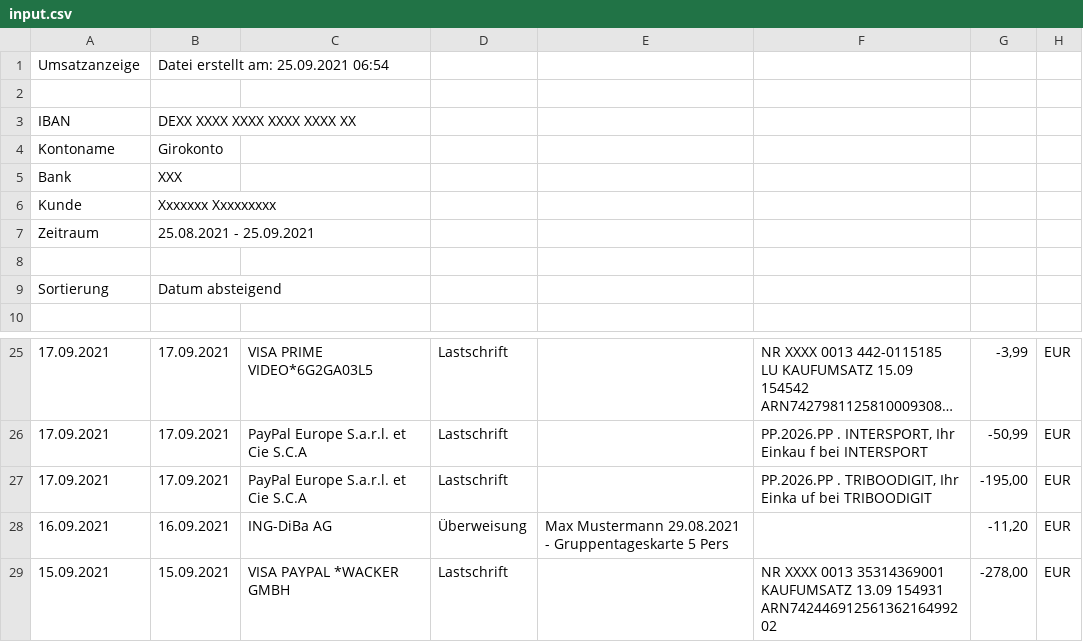
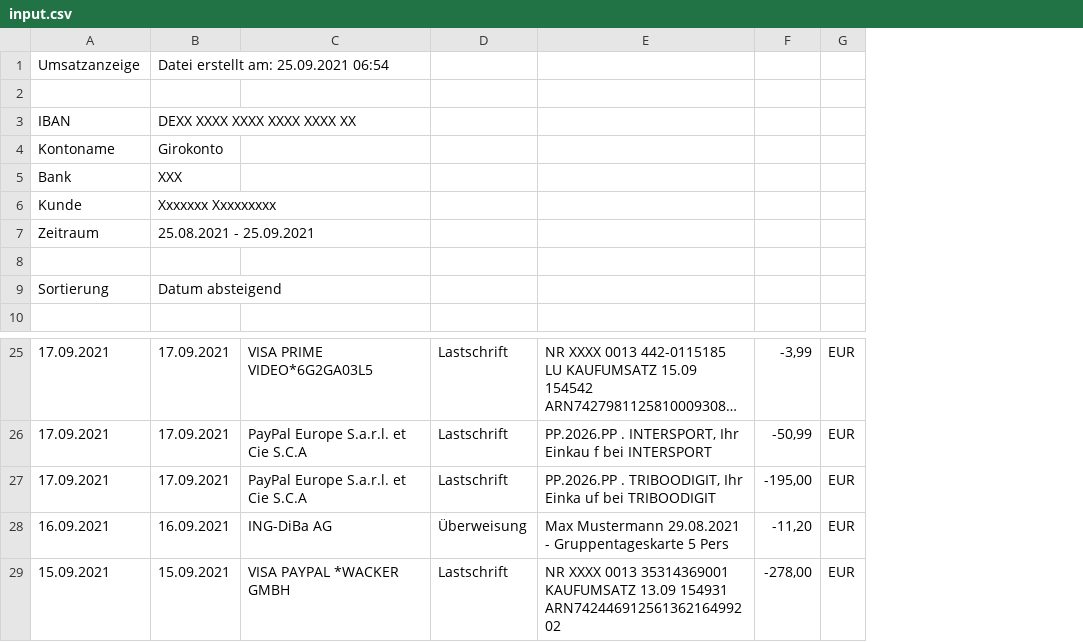
Before and after one commit to twiederk/finance, a CSV file: src/main/resources/input.csv, drawn as a sheet; only a part is shown, gaps mark what is left out; long unchanged cells end in …; removed rows and columns are numbered as before the commit, all else as after; the diff names each change by its address in the sheet, - before the commit and + after, or states it on an @@ line.

```diff
--- a/src/main/resources/input.csv
+++ b/src/main/resources/input.csv
-column E, row 28: Max Mustermann 29.08.2021 - Gruppentageskarte 5 Pers
-E28: (empty)
+E28: Max Mustermann 29.08.2021 - Gruppentageskarte 5 Pers
```
Also changed, not shown: 9 other files.
